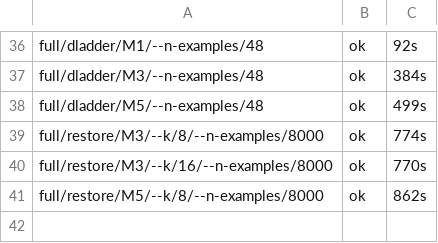
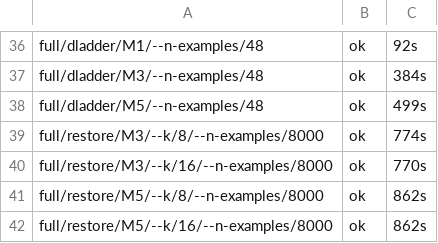
Before and after one commit to DevDaring/Quant_Bias, a TSV file: mixed_study/results/v2/_logs/state.tsv, drawn as a sheet; only a part is shown, gaps mark what is left out.

Commit message:
results(mixed/full): full/restore/M5/--k/16/--n-examples/8000

```diff
--- a/mixed_study/results/v2/_logs/state.tsv
+++ b/mixed_study/results/v2/_logs/state.tsv
@@ -41 +41,2 @@ full/restore/M3/--k/16/--n-examples/8000	ok	770s
 full/restore/M5/--k/8/--n-examples/8000	ok	862s
+full/restore/M5/--k/16/--n-examples/8000	ok	862s
```
Also changed, not shown: 5 other files.
